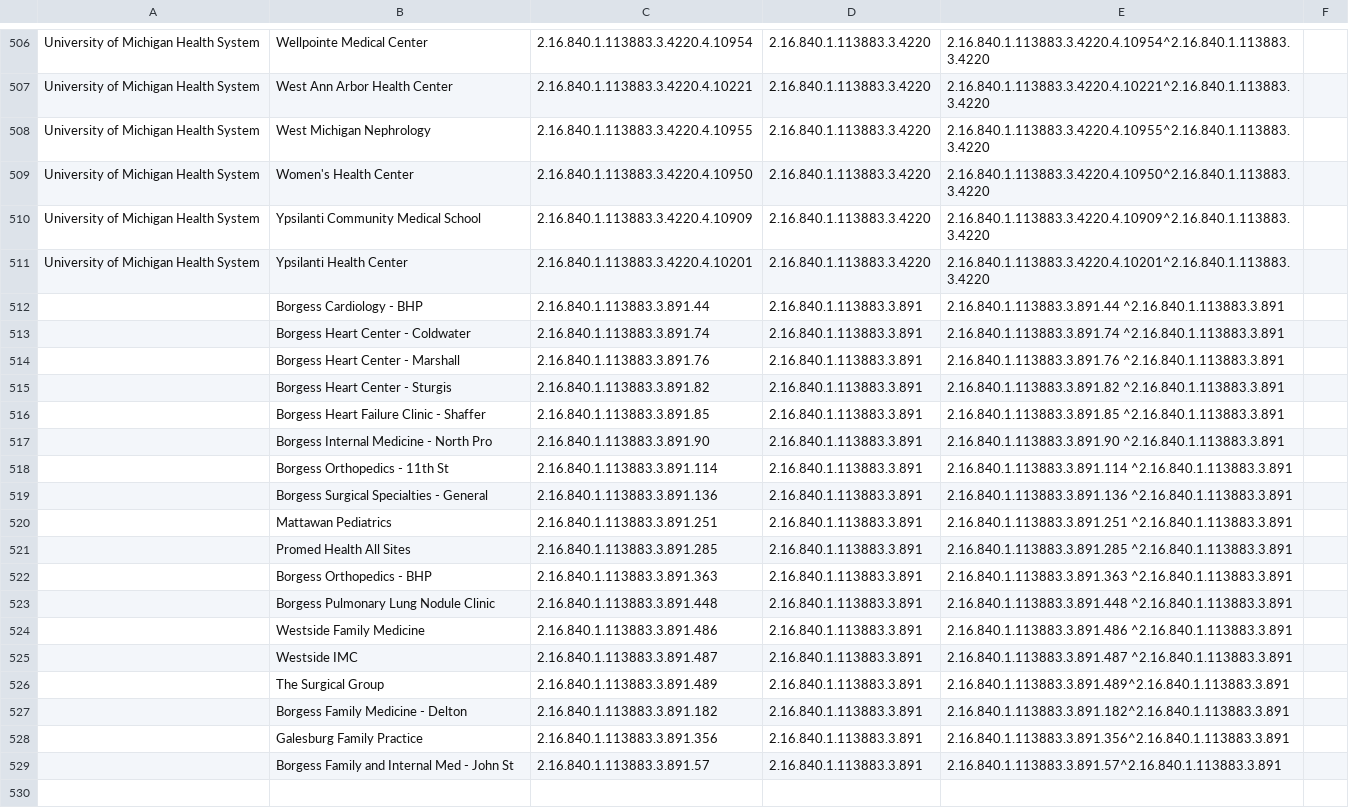
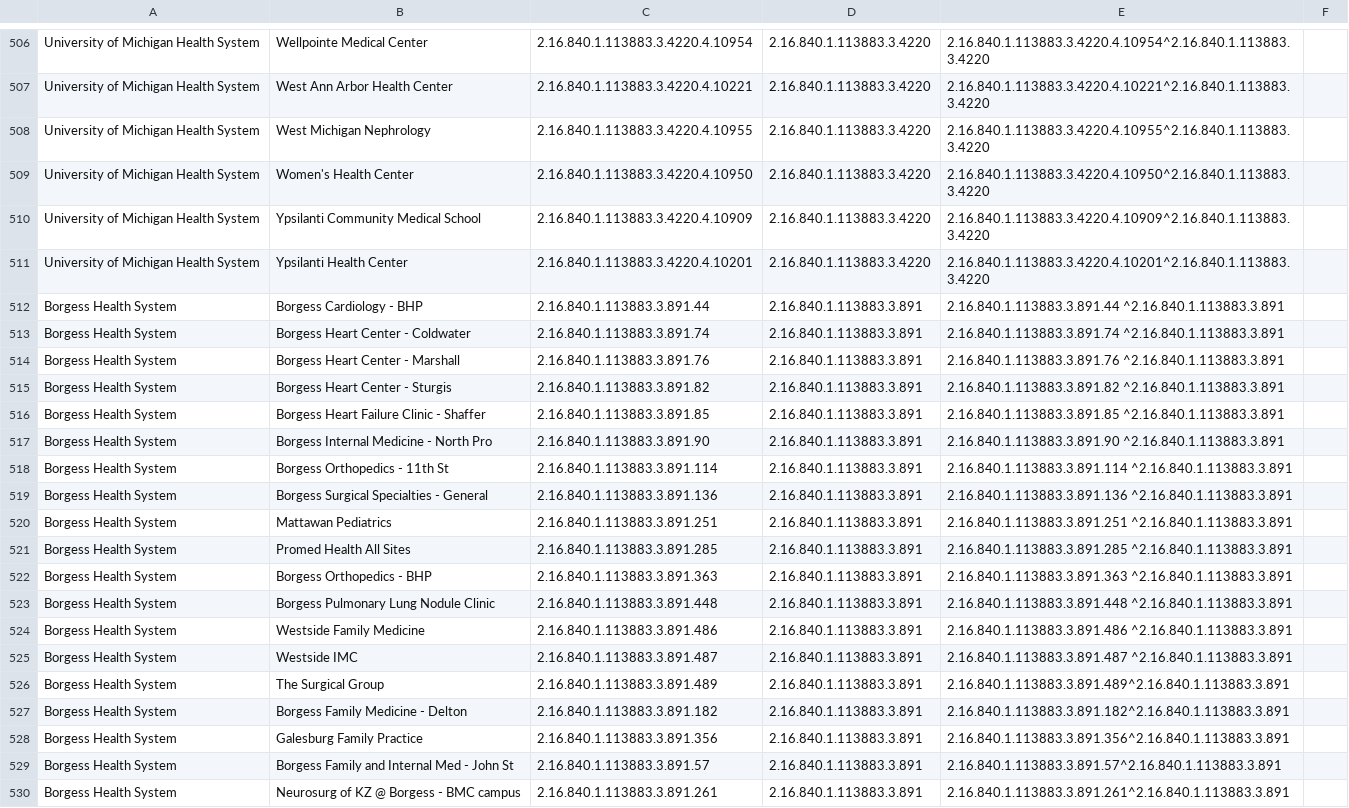
Before and after one commit to informationsoftworks/mihin, a CSV file: oids/outpatient.csv, drawn as a sheet; only a part is shown, gaps mark what is left out.

Commit message:
MiHIN Sending Facility Crosswalk v143 06-04-2019.xlsx

```diff
--- a/oids/outpatient.csv
+++ b/oids/outpatient.csv
@@ -513,19 +513,20 @@ University of Michigan Health System,Ypsilanti Community Medical School,2.16.840
 University of Michigan Health System,Ypsilanti Health Center,2.16.840.1.113883.3.4220.4.10201,2.16.840.1.113883.3.4220,2.16.840.1.113883.3.4220.4.10201^2.16.840.1.113883.3.4220,
-,Borgess Cardiology - BHP,2.16.840.1.113883.3.891.44 ,2.16.840.1.113883.3.891,2.16.840.1.113883.3.891.44 ^2.16.840.1.113883.3.891,
-,Borgess Heart Center - Coldwater,2.16.840.1.113883.3.891.74 ,2.16.840.1.113883.3.891,2.16.840.1.113883.3.891.74 ^2.16.840.1.113883.3.891,
-,Borgess Heart Center - Marshall,2.16.840.1.113883.3.891.76 ,2.16.840.1.113883.3.891,2.16.840.1.113883.3.891.76 ^2.16.840.1.113883.3.891,
-,Borgess Heart Center - Sturgis,2.16.840.1.113883.3.891.82 ,2.16.840.1.113883.3.891,2.16.840.1.113883.3.891.82 ^2.16.840.1.113883.3.891,
-,Borgess Heart Failure Clinic - Shaffer,2.16.840.1.113883.3.891.85 ,2.16.840.1.113883.3.891,2.16.840.1.113883.3.891.85 ^2.16.840.1.113883.3.891,
-,Borgess Internal Medicine - North Pro,2.16.840.1.113883.3.891.90 ,2.16.840.1.113883.3.891,2.16.840.1.113883.3.891.90 ^2.16.840.1.113883.3.891,
-,Borgess Orthopedics - 11th St,2.16.840.1.113883.3.891.114 ,2.16.840.1.113883.3.891,2.16.840.1.113883.3.891.114 ^2.16.840.1.113883.3.891,
-,Borgess Surgical Specialties - General,2.16.840.1.113883.3.891.136 ,2.16.840.1.113883.3.891,2.16.840.1.113883.3.891.136 ^2.16.840.1.113883.3.891,
-,Mattawan Pediatrics,2.16.840.1.113883.3.891.251 ,2.16.840.1.113883.3.891,2.16.840.1.113883.3.891.251 ^2.16.840.1.113883.3.891,
-,Promed Health All Sites,2.16.840.1.113883.3.891.285 ,2.16.840.1.113883.3.891,2.16.840.1.113883.3.891.285 ^2.16.840.1.113883.3.891,
-,Borgess Orthopedics - BHP,2.16.840.1.113883.3.891.363 ,2.16.840.1.113883.3.891,2.16.840.1.113883.3.891.363 ^2.16.840.1.113883.3.891,
-,Borgess Pulmonary Lung Nodule Clinic,2.16.840.1.113883.3.891.448 ,2.16.840.1.113883.3.891,2.16.840.1.113883.3.891.448 ^2.16.840.1.113883.3.891,
-,Westside Family Medicine,2.16.840.1.113883.3.891.486 ,2.16.840.1.113883.3.891,2.16.840.1.113883.3.891.486 ^2.16.840.1.113883.3.891,
-,Westside IMC,2.16.840.1.113883.3.891.487 ,2.16.840.1.113883.3.891,2.16.840.1.113883.3.891.487 ^2.16.840.1.113883.3.891,
-,The Surgical Group,2.16.840.1.113883.3.891.489,2.16.840.1.113883.3.891,2.16.840.1.113883.3.891.489^2.16.840.1.113883.3.891,
-,Borgess Family Medicine - Delton,2.16.840.1.113883.3.891.182,2.16.840.1.113883.3.891,2.16.840.1.113883.3.891.182^2.16.840.1.113883.3.891,
-,Galesburg Family Practice,2.16.840.1.113883.3.891.356,2.16.840.1.113883.3.891,2.16.840.1.113883.3.891.356^2.16.840.1.113883.3.891,
-,Borgess Family and Internal Med - John St,2.16.840.1.113883.3.891.57,2.16.840.1.113883.3.891,2.16.840.1.113883.3.891.57^2.16.840.1.113883.3.891,
+Borgess Health System,Borgess Cardiology - BHP,2.16.840.1.113883.3.891.44 ,2.16.840.1.113883.3.891,2.16.840.1.113883.3.891.44 ^2.16.840.1.113883.3.891,
+Borgess Health System,Borgess Heart Center - Coldwater,2.16.840.1.113883.3.891.74 ,2.16.840.1.113883.3.891,2.16.840.1.113883.3.891.74 ^2.16.840.1.113883.3.891,
+Borgess Health System,Borgess Heart Center - Marshall,2.16.840.1.113883.3.891.76 ,2.16.840.1.113883.3.891,2.16.840.1.113883.3.891.76 ^2.16.840.1.113883.3.891,
+Borgess Health System,Borgess Heart Center - Sturgis,2.16.840.1.113883.3.891.82 ,2.16.840.1.113883.3.891,2.16.840.1.113883.3.891.82 ^2.16.840.1.113883.3.891,
+Borgess Health System,Borgess Heart Failure Clinic - Shaffer,2.16.840.1.113883.3.891.85 ,2.16.840.1.113883.3.891,2.16.840.1.113883.3.891.85 ^2.16.840.1.113883.3.891,
+Borgess Health System,Borgess Internal Medicine - North Pro,2.16.840.1.113883.3.891.90 ,2.16.840.1.113883.3.891,2.16.840.1.113883.3.891.90 ^2.16.840.1.113883.3.891,
+Borgess Health System,Borgess Orthopedics - 11th St,2.16.840.1.113883.3.891.114 ,2.16.840.1.113883.3.891,2.16.840.1.113883.3.891.114 ^2.16.840.1.113883.3.891,
+Borgess Health System,Borgess Surgical Specialties - General,2.16.840.1.113883.3.891.136 ,2.16.840.1.113883.3.891,2.16.840.1.113883.3.891.136 ^2.16.840.1.113883.3.891,
+Borgess Health System,Mattawan Pediatrics,2.16.840.1.113883.3.891.251 ,2.16.840.1.113883.3.891,2.16.840.1.113883.3.891.251 ^2.16.840.1.113883.3.891,
+Borgess Health System,Promed Health All Sites,2.16.840.1.113883.3.891.285 ,2.16.840.1.113883.3.891,2.16.840.1.113883.3.891.285 ^2.16.840.1.113883.3.891,
+Borgess Health System,Borgess Orthopedics - BHP,2.16.840.1.113883.3.891.363 ,2.16.840.1.113883.3.891,2.16.840.1.113883.3.891.363 ^2.16.840.1.113883.3.891,
+Borgess Health System,Borgess Pulmonary Lung Nodule Clinic,2.16.840.1.113883.3.891.448 ,2.16.840.1.113883.3.891,2.16.840.1.113883.3.891.448 ^2.16.840.1.113883.3.891,
+Borgess Health System,Westside Family Medicine,2.16.840.1.113883.3.891.486 ,2.16.840.1.113883.3.891,2.16.840.1.113883.3.891.486 ^2.16.840.1.113883.3.891,
+Borgess Health System,Westside IMC,2.16.840.1.113883.3.891.487 ,2.16.840.1.113883.3.891,2.16.840.1.113883.3.891.487 ^2.16.840.1.113883.3.891,
+Borgess Health System,The Surgical Group,2.16.840.1.113883.3.891.489,2.16.840.1.113883.3.891,2.16.840.1.113883.3.891.489^2.16.840.1.113883.3.891,
+Borgess Health System,Borgess Family Medicine - Delton,2.16.840.1.113883.3.891.182,2.16.840.1.113883.3.891,2.16.840.1.113883.3.891.182^2.16.840.1.113883.3.891,
+Borgess Health System,Galesburg Family Practice,2.16.840.1.113883.3.891.356,2.16.840.1.113883.3.891,2.16.840.1.113883.3.891.356^2.16.840.1.113883.3.891,
+Borgess Health System,Borgess Family and Internal Med - John St,2.16.840.1.113883.3.891.57,2.16.840.1.113883.3.891,2.16.840.1.113883.3.891.57^2.16.840.1.113883.3.891,
+Borgess Health System,Neurosurg of KZ @ Borgess - BMC campus,2.16.840.1.113883.3.891.261,2.16.840.1.113883.3.891,2.16.840.1.113883.3.891.261^2.16.840.1.113883.3.891,
```
